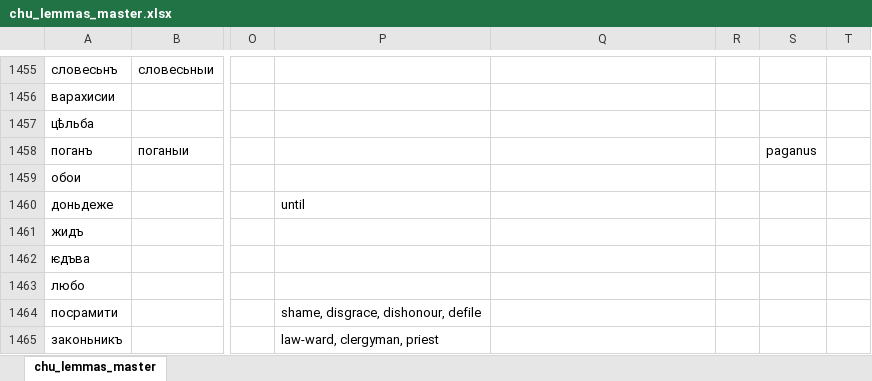
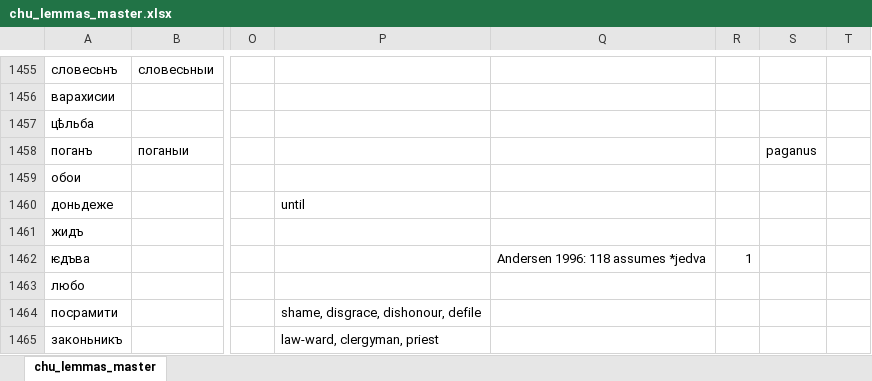
Before and after one commit to 12401453/torot_2023, an Excel workbook: lemma_lists/chu_lemmas_master.xlsx, sheet chu_lemmas_master, drawn as a sheet; only a part is shown, gaps mark what is left out; values as stored, in another font and other column widths than the file's, no borders; charts and pictures not drawn; the diff names each change by its address in the sheet, - before the commit and + after, or states it on an @@ line.

```diff
--- a/lemma_lists/chu_lemmas_master.xlsx (sheet chu_lemmas_master)
+++ b/lemma_lists/chu_lemmas_master.xlsx (sheet chu_lemmas_master)
-Q1462: (empty)
+Q1462: Andersen 1996: 118 assumes *jedva
-R1462: (empty)
+R1462: 1
```
Also changed, not shown: lemma_lists/orv_lemmas_master.xlsx, 7 other files.
